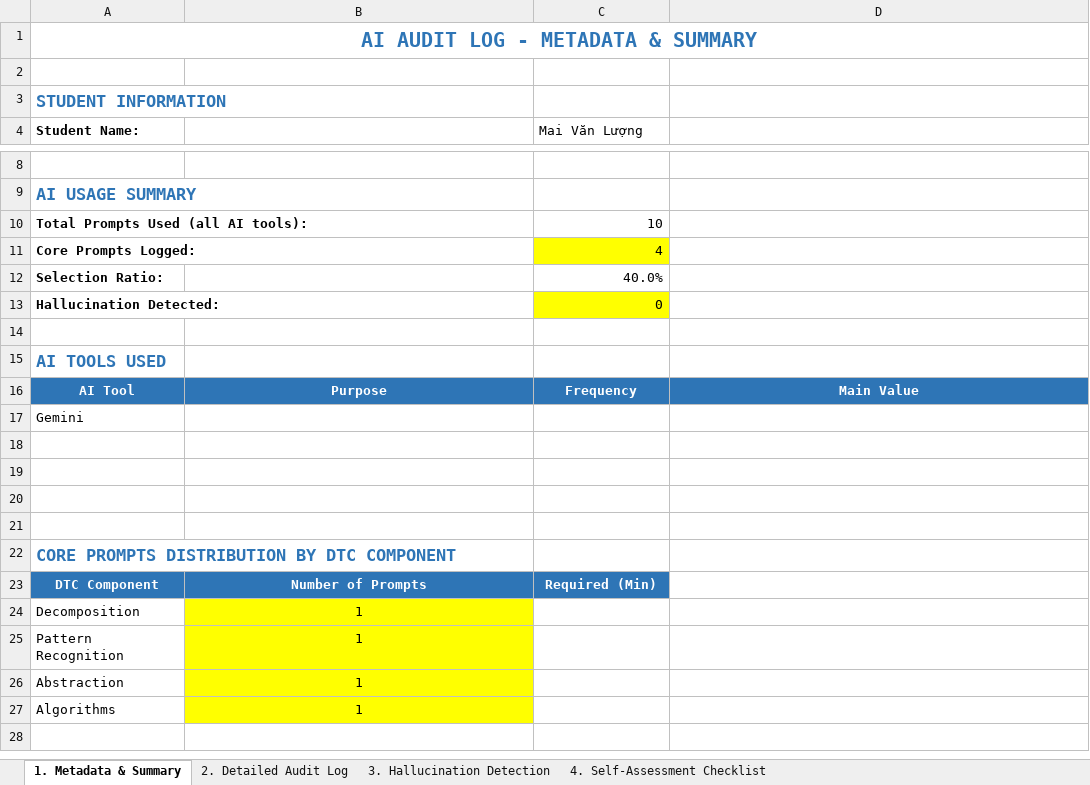
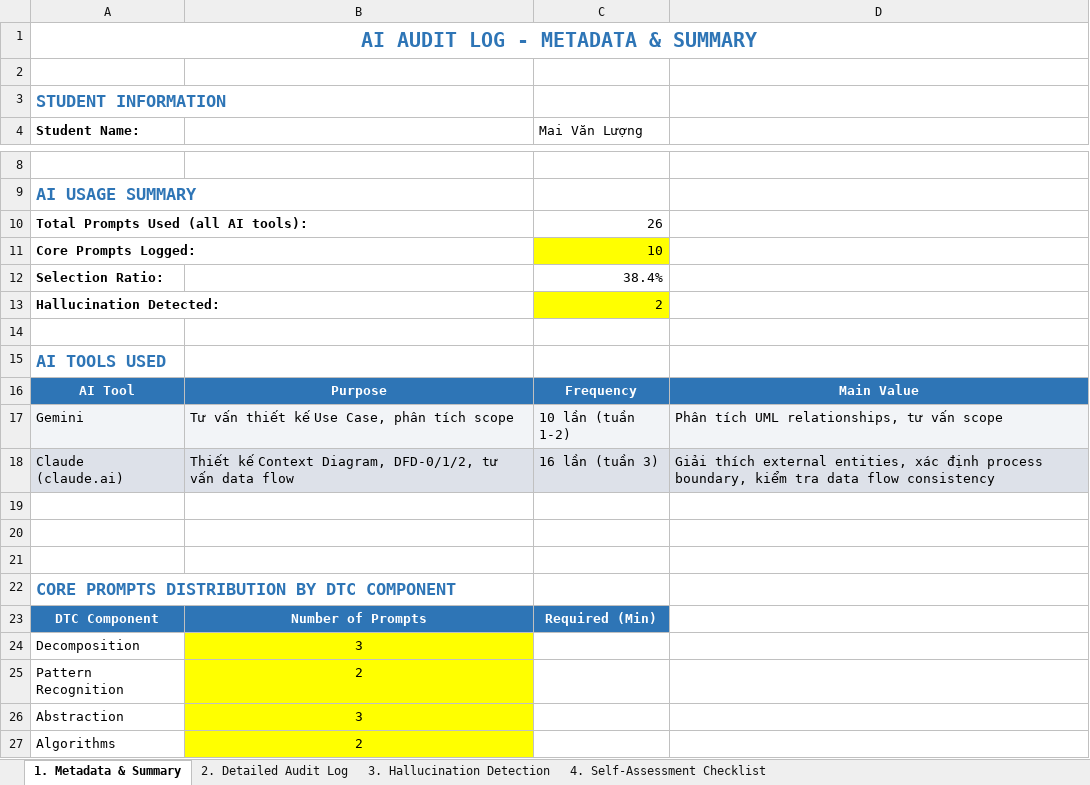
Before and after one commit to FUSU26SWR302/ai-audit-log-MaiLuong1906, an Excel workbook: SWR302_SE20A07_DE190512_MaiVanLuong.xlsx, sheet 1. Metadata & Summary, drawn as a sheet; only a part is shown, gaps mark what is left out; values as stored, in another font and other column widths than the file's, no borders; the diff names each change by its address in the sheet, - before the commit and + after, or states it on an @@ line.

```diff
--- a/SWR302_SE20A07_DE190512_MaiVanLuong.xlsx (sheet 1. Metadata & Summary)
+++ b/SWR302_SE20A07_DE190512_MaiVanLuong.xlsx (sheet 1. Metadata & Summary)
-C10 (Mai Văn Lượng): 10
+C10 (Mai Văn Lượng): 26
-C11 (Mai Văn Lượng): 4
+C11 (Mai Văn Lượng): 10
-C12 (Mai Văn Lượng): 40.0%
+C12 (Mai Văn Lượng): 38.4%
-C13 (Mai Văn Lượng): 0
+C13 (Mai Văn Lượng): 2
-A17:D17 fill: none
+A17:D17 fill: #F2F4F7
-B17: (empty)
+B17: Tư vấn thiết kế Use Case, phân tích scope
-C17 (Mai Văn Lượng): (empty)
+C17 (Mai Văn Lượng): 10 lần (tuần 1-2)
-D17: (empty)
+D17: Phân tích UML relationships, tư vấn scope
-row 18: (empty)
+row 18: Claude (claude.ai) | Thiết kế Context Diagram, DFD-0/1/2, tư vấn data flow | 16 lần (tuần 3) | Giải thích external entities, xác định process boundary, kiểm tra data flow consistency
-A18:D18 fill: none
+A18:D18 fill: #DDE1E9
-B24: 1
+B24: 3
-B25: 1
+B25: 2
-B26: 1
+B26: 3
-B27: 1
+B27: 2
```
Also changed, not shown: sheet 2. Detailed Audit Log, sheet 4. Self-Assessment Checklist, sheet 3. Hallucination Detection.
